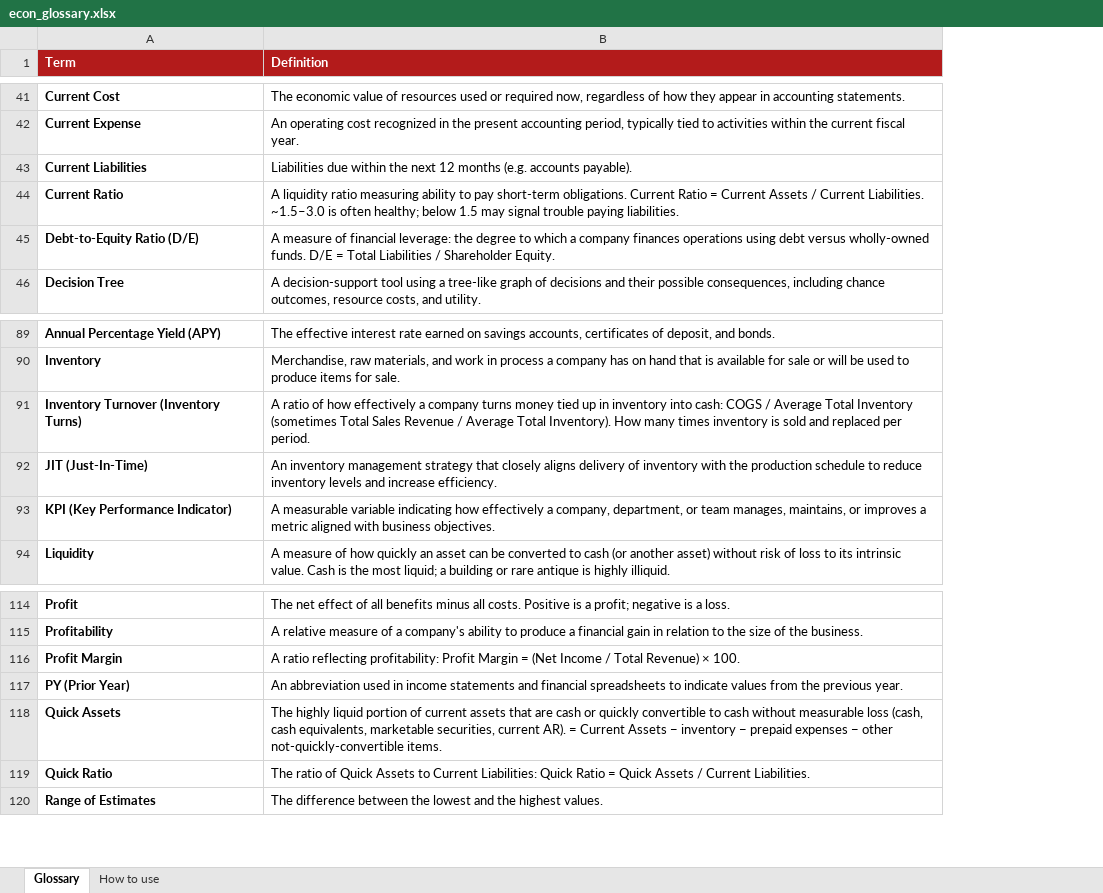
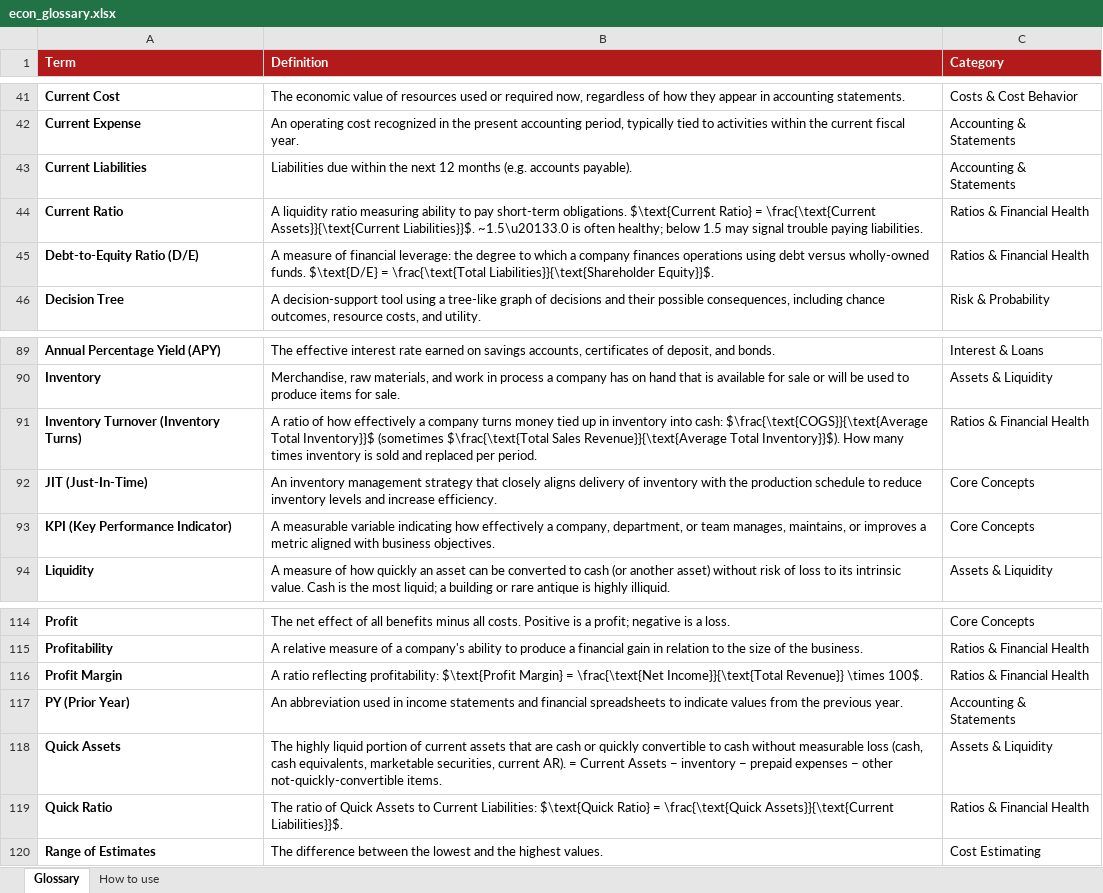
Before and after one commit to Alirezayazdiani/Glossary, an Excel workbook: econ_glossary.xlsx, sheet Glossary, drawn as a sheet; only a part is shown, gaps mark what is left out; values as stored, in another font and other column widths than the file's, no borders; the diff covers the shown part only; the diff names each change by its address in the sheet, - before the commit and + after, or states it on an @@ line.

```diff
--- a/econ_glossary.xlsx (sheet Glossary)
+++ b/econ_glossary.xlsx (sheet Glossary)
+column C (Category), rows 41-46: Costs & Cost Behavior | Accounting & Statements | Accounting & Statements | Ratios & Financial Health | Ratios & Financial Health | Risk & Probability; rows 89-94: Interest & Loans | Assets & Liquidity | Ratios & Financial Health | Core Concepts | Core Concepts | Assets & Liquidity; rows 114-120: Core Concepts | Ratios & Financial Health | Ratios & Financial Health | Accounting & Statements | Assets & Liquidity | Ratios & Financial Health | Cost Estimating
-B44 (Definition): …short-term obligations. Current Ratio = Current Assets / Current Liabilities. ~1.5–3.0 is often…
+B44 (Definition): …short-term obligations. $\text{Current Ratio} = \frac{\text{Current Assets}}{\text{Current Liabilities}}$. ~1.5\u20133.0 is often…
-B45 (Definition): …wholly-owned funds. D/E = Total Liabilities / Shareholder Equity.
+B45 (Definition): …wholly-owned funds. $\text{D/E} = \frac{\text{Total Liabilities}}{\text{Shareholder Equity}}$.
-B91 (Definition): …into cash: COGS / Average Total Inventory (sometimes Total Sales Revenue / Average Total Inventory). How many…
+B91 (Definition): …into cash: $\frac{\text{COGS}}{\text{Average Total Inventory}}$ (sometimes $\frac{\text{Total Sales Revenue}}{\text{Average Total Inventory}}$). How many…
-B116 (Definition): …reflecting profitability: Profit Margin = (Net Income / Total Revenue) × 100.
+B116 (Definition): …reflecting profitability: $\text{Profit Margin} = \frac{\text{Net Income}}{\text{Total Revenue}} \times 100$.
-B119 (Definition): …Current Liabilities: Quick Ratio = Quick Assets / Current Liabilities.
+B119 (Definition): …Current Liabilities: $\text{Quick Ratio} = \frac{\text{Quick Assets}}{\text{Current Liabilities}}$.
```
Also changed, not shown: 1 removed row and 8 edited cells elsewhere in this sheet, sheet How to use, 1 other file.
